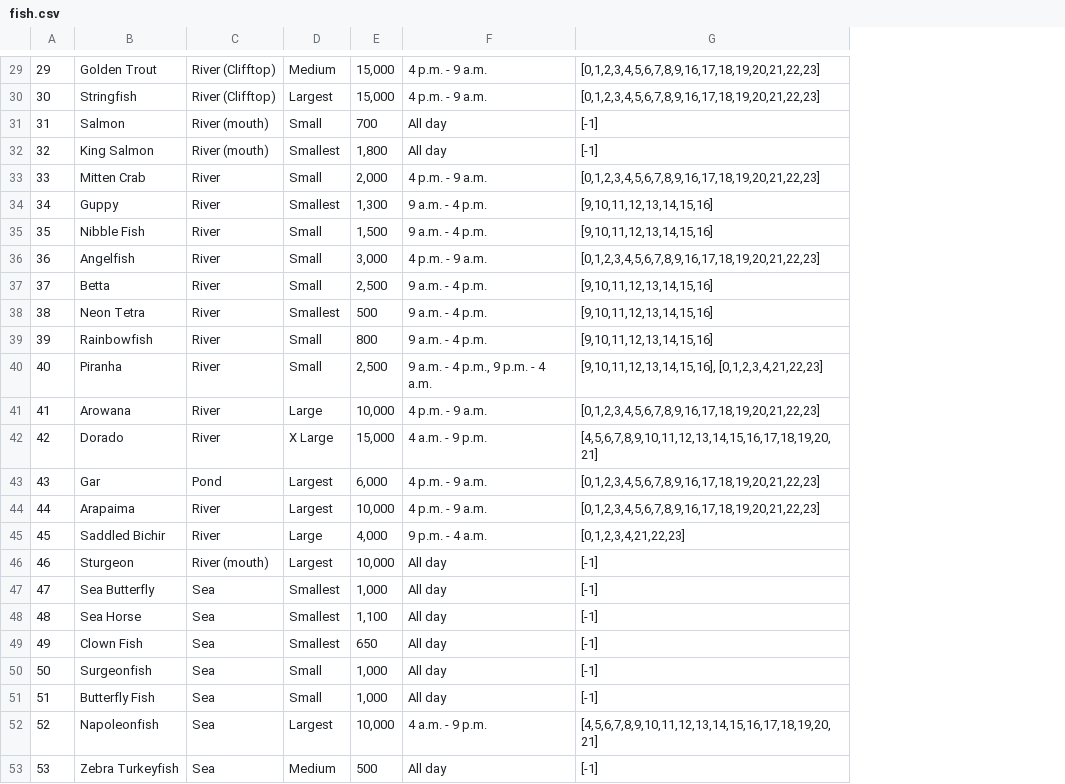
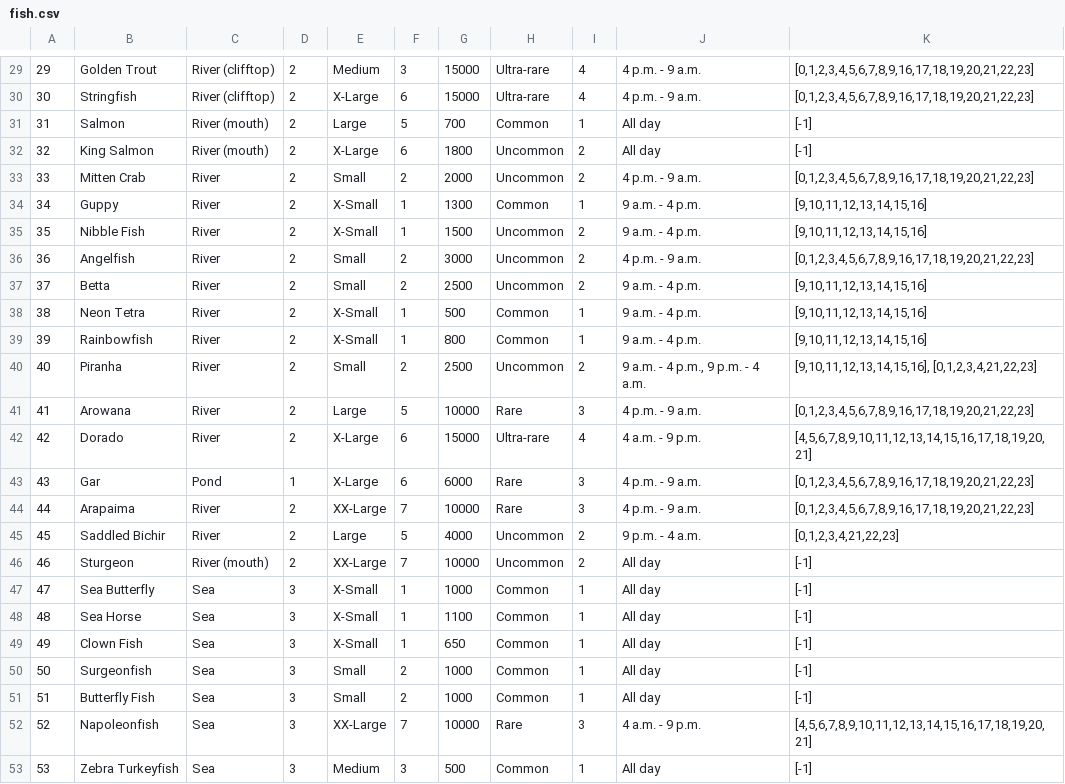
Before and after one commit to flickerstop/ACNHFishBugChart, a CSV file: applets/buildJson/fish.csv, drawn as a sheet; only a part is shown, gaps mark what is left out; addresses are those after the commit; the diff covers the shown part only; the diff names each change by its address in the sheet, - before the commit and + after, or states it on an @@ line.

```diff
--- a/applets/buildJson/fish.csv
+++ b/applets/buildJson/fish.csv
+column D, rows 29-53: 2 | 2 | 2 | 2 | 2 | 2 | 2 | 2 | 2 | 2 | 2 | 2 | 2 | 2 | 1 | 2 | 2 | 2 | 3 | 3 | 3 | 3 | 3 | 3 | 3
+column F, rows 29-53: 3 | 6 | 5 | 6 | 2 | 1 | 1 | 2 | 2 | 1 | 1 | 2 | 5 | 6 | 6 | 7 | 5 | 7 | 1 | 1 | 1 | 2 | 2 | 7 | 3
+column H, rows 29-53: Ultra-rare | Ultra-rare | Common | Uncommon | Uncommon | Common | Uncommon | Uncommon | Uncommon | Common | Common | Uncommon | Rare | Ultra-rare | Rare | Rare | Uncommon | Uncommon | Common | Common | Common | Common | Common | Rare | Common
+column I, rows 29-53: 4 | 4 | 1 | 2 | 2 | 1 | 2 | 2 | 2 | 1 | 1 | 2 | 3 | 4 | 3 | 3 | 2 | 2 | 1 | 1 | 1 | 1 | 1 | 3 | 1
-C29:C30: River (Clifftop)
+C29:C30: River (clifftop)
-G29:G30: 15,000
+G29:G30: 15000
-E30: Largest
+E30: X-Large
-E31: Small
+E31: Large
-E32: Smallest
+E32: X-Large
-G32: 1,800
+G32: 1800
-G33: 2,000
+G33: 2000
-E34: Smallest
+E34: X-Small
-G34: 1,300
+G34: 1300
-E35: Small
+E35: X-Small
-G35: 1,500
+G35: 1500
-G36: 3,000
+G36: 3000
-G37: 2,500
+G37: 2500
-E38: Smallest
+E38: X-Small
-E39: Small
+E39: X-Small
-G40: 2,500
+G40: 2500
-G41: 10,000
+G41: 10000
-E42: X Large
+E42: X-Large
-G42: 15,000
+G42: 15000
-E43: Largest
+E43: X-Large
-G43: 6,000
+G43: 6000
-E44: Largest
+E44: XX-Large
-G44: 10,000
+G44: 10000
-G45: 4,000
+G45: 4000
-E46: Largest
+E46: XX-Large
-G46: 10,000
+G46: 10000
-E47:E49: Smallest
+E47:E49: X-Small
-G47: 1,000
+G47: 1000
-G48: 1,100
+G48: 1100
-G50:G51: 1,000
+G50:G51: 1000
-E52: Largest
+E52: XX-Large
-G52: 10,000
+G52: 10000
```
Also changed, not shown: 64 edited cells elsewhere in this file, applets/buildJson/bugs.csv, 4 other files.
